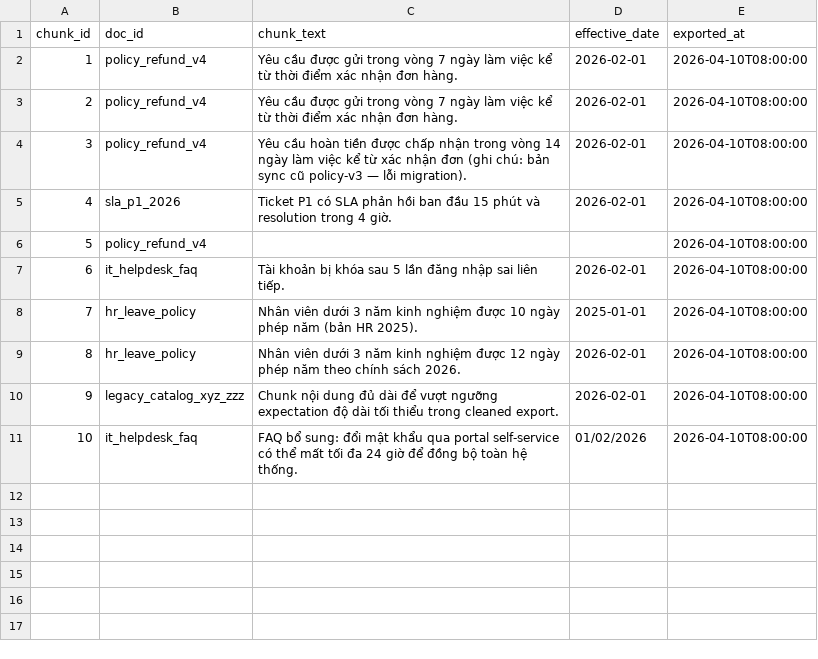
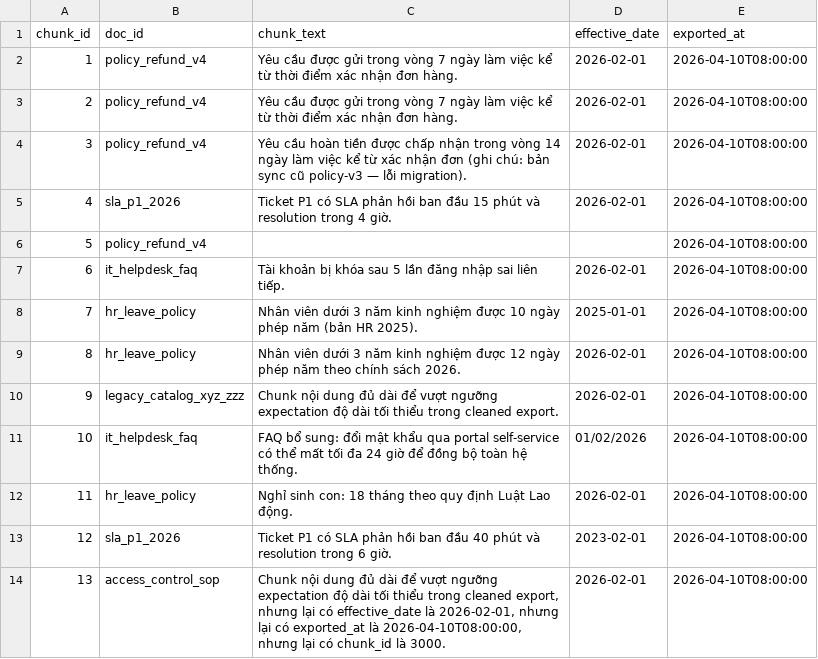
Before and after one commit to VinUni-C401-C4/C401-C4-Lab10, a CSV file: data/raw/policy_export_dirty.csv, drawn as a sheet.

Commit message:
add rule and expectation

```diff
--- a/data/raw/policy_export_dirty.csv
+++ b/data/raw/policy_export_dirty.csv
@@ -11 +11,4 @@ chunk_id,doc_id,chunk_text,effective_date,exported_at
 10,it_helpdesk_faq,"FAQ bổ sung: đổi mật khẩu qua portal self-service có thể mất tối đa 24 giờ để đồng bộ toàn hệ thống.",01/02/2026,2026-04-10T08:00:00
+11,hr_leave_policy,"Nghỉ sinh con: 18 tháng theo quy định Luật Lao động.",2026-02-01,2026-04-10T08:00:00
+12,sla_p1_2026,"Ticket P1 có SLA phản hồi ban đầu 40 phút và resolution trong 6 giờ.",2023-02-01,2026-04-10T08:00:00
+13,access_control_sop,"Chunk nội dung đủ dài để vượt ngưỡng expectation độ dài tối thiểu trong cleaned export, nhưng lại có effective_date là 2026-02-01, nhưng lại có exported_at là 2026-04-10T08:00:00, nhưng lại có chunk_id là 3000.",2026-02-01,2026-04-10T08:00:00
```
Also changed, not shown: 4 other files.
